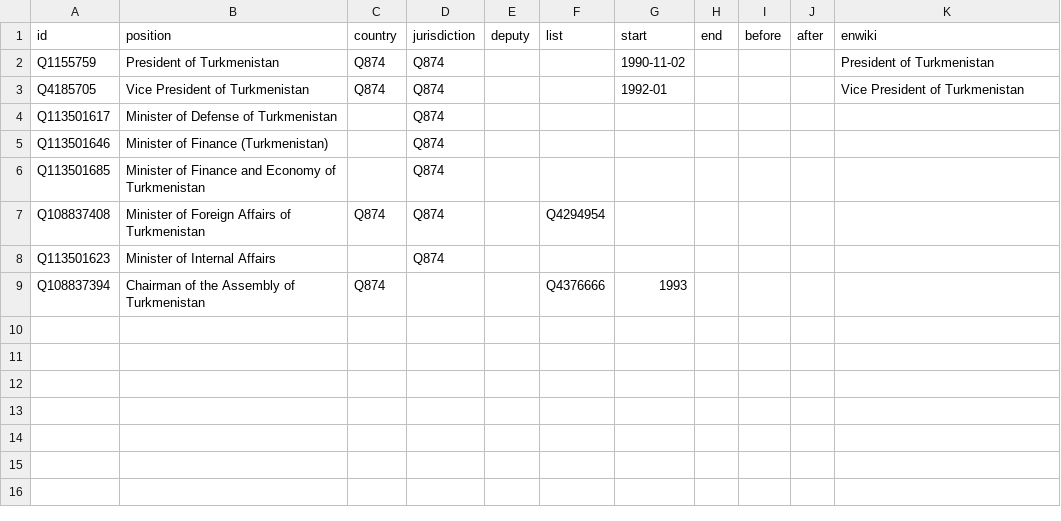
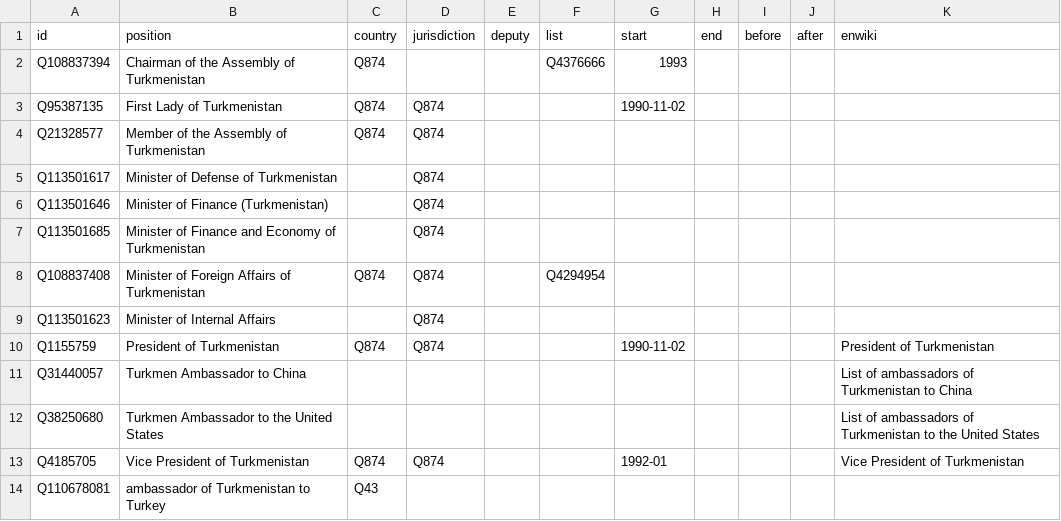
Before and after one commit to every-politician-scrapers/turkmenistan, a CSV file: html/positions.csv, drawn as a sheet.

Commit message:
upgrade positions.csv

```diff
--- a/html/positions.csv
+++ b/html/positions.csv
@@ -1,4 +1,5 @@
 id,position,country,jurisdiction,deputy,list,start,end,before,after,enwiki
-Q1155759,President of Turkmenistan,Q874,Q874,,,1990-11-02,,,,President of Turkmenistan
-Q4185705,Vice President of Turkmenistan,Q874,Q874,,,1992-01,,,,Vice President of Turkmenistan
+Q108837394,Chairman of the Assembly of Turkmenistan,Q874,,,Q4376666,1993,,,,
+Q95387135,First Lady of Turkmenistan,Q874,Q874,,,1990-11-02,,,,
+Q21328577,Member of the Assembly of Turkmenistan,Q874,Q874,,,,,,,
 Q113501617,Minister of Defense of Turkmenistan,,Q874,,,,,,,
@@ -8,2 +9,6 @@ Q108837408,Minister of Foreign Affairs of Turkmenistan,Q874,Q874,,Q4294954,,,,,
 Q113501623,Minister of Internal Affairs,,Q874,,,,,,,
-Q108837394,Chairman of the Assembly of Turkmenistan,Q874,,,Q4376666,1993,,,,
+Q1155759,President of Turkmenistan,Q874,Q874,,,1990-11-02,,,,President of Turkmenistan
+Q31440057,Turkmen Ambassador to China,,,,,,,,,List of ambassadors of Turkmenistan to China
+Q38250680,Turkmen Ambassador to the United States,,,,,,,,,List of ambassadors of Turkmenistan to the United States
+Q4185705,Vice President of Turkmenistan,Q874,Q874,,,1992-01,,,,Vice President of Turkmenistan
+Q110678081,ambassador of Turkmenistan to Turkey,Q43,,,,,,,,
```
